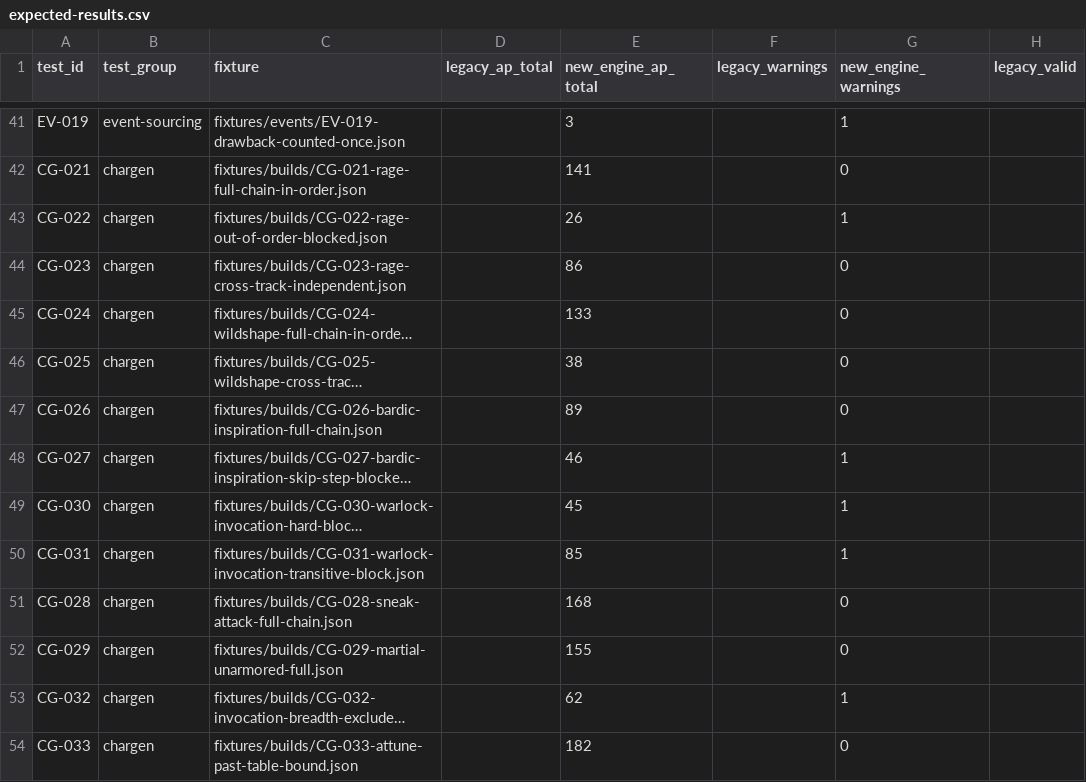
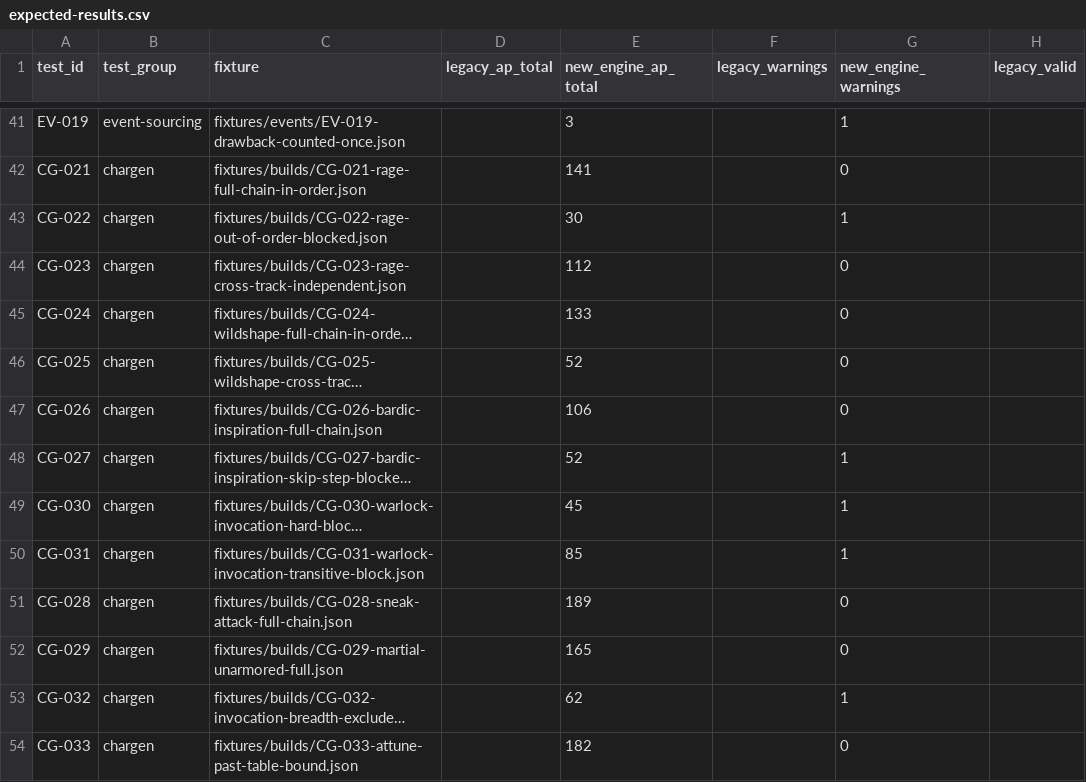
Before and after one commit to Chompy78/PACT, a CSV file: testing/expected/expected-results.csv, drawn as a sheet; only a part is shown, gaps mark what is left out; long unchanged cells end in …; the diff names each change by its address in the sheet, - before the commit and + after, or states it on an @@ line.

```diff
--- a/testing/expected/expected-results.csv
+++ b/testing/expected/expected-results.csv
-E43 (new_engine_ap_total): 26
+E43 (new_engine_ap_total): 30
-E44 (new_engine_ap_total): 86
+E44 (new_engine_ap_total): 112
-E46 (new_engine_ap_total): 38
+E46 (new_engine_ap_total): 52
-E47 (new_engine_ap_total): 89
+E47 (new_engine_ap_total): 106
-E48 (new_engine_ap_total): 46
+E48 (new_engine_ap_total): 52
-E51 (new_engine_ap_total): 168
+E51 (new_engine_ap_total): 189
-E52 (new_engine_ap_total): 155
+E52 (new_engine_ap_total): 165
```
Also changed, not shown: 11 other files.
